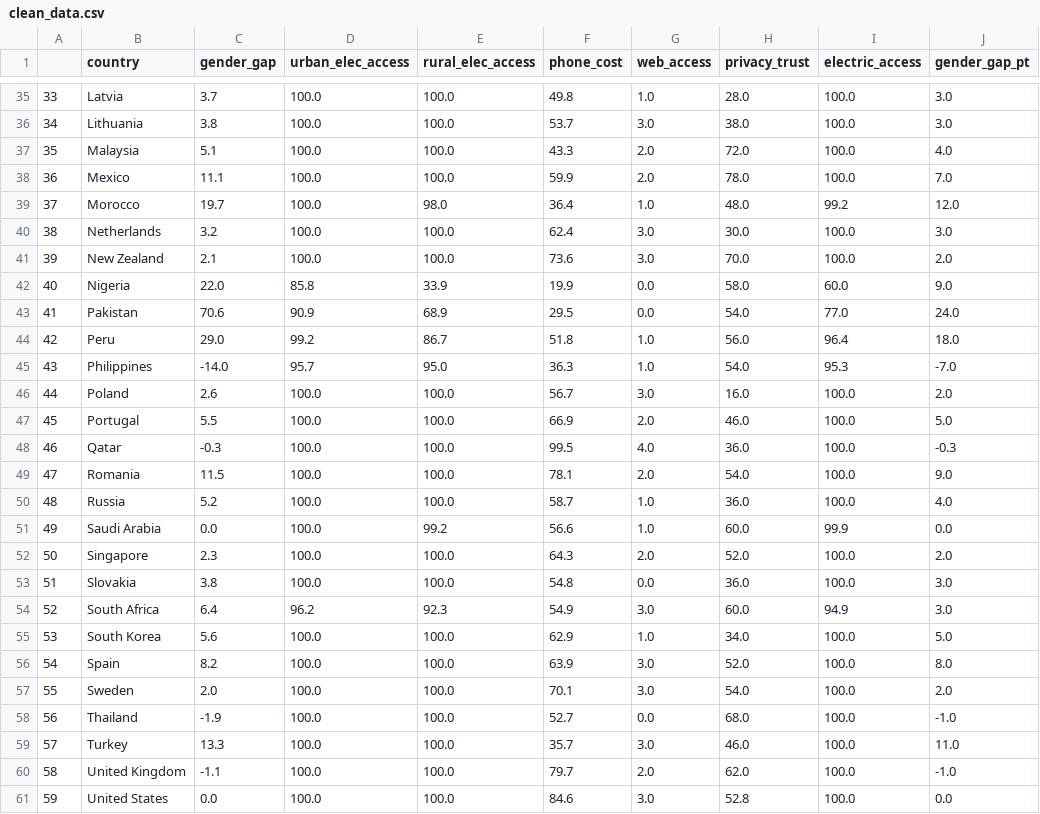
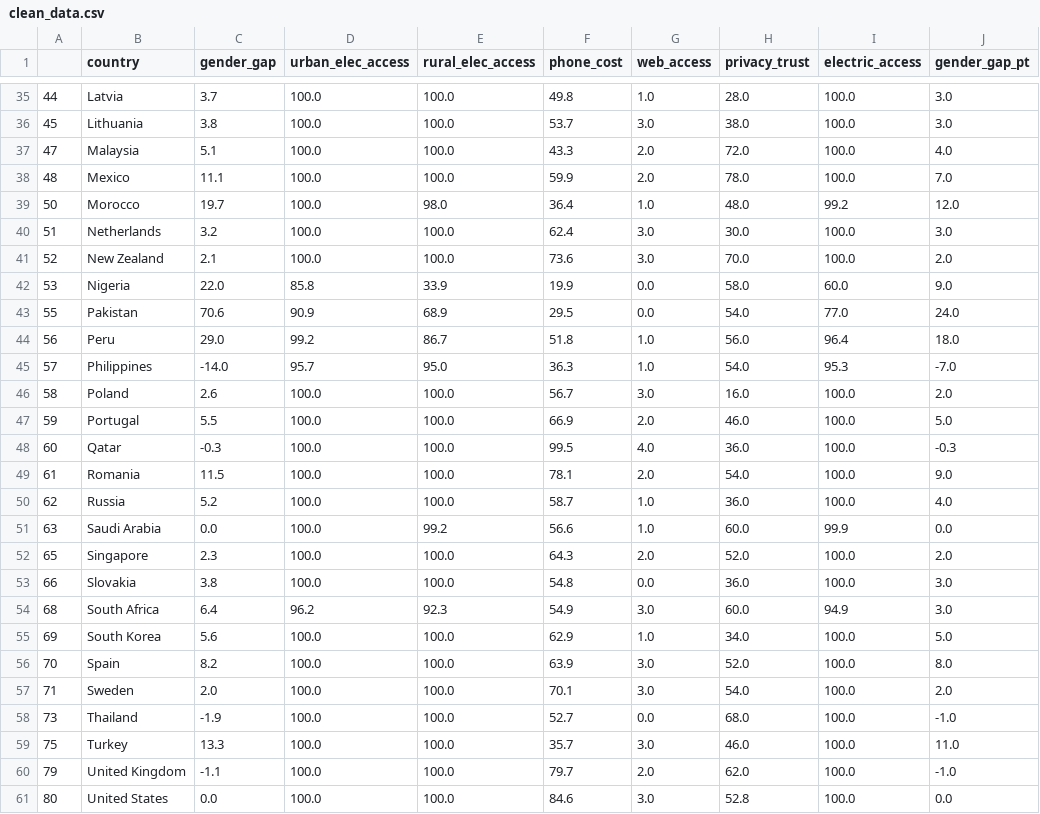
Before and after one commit to tklausner/info2950-project, a CSV file: clean_data.csv, drawn as a sheet; only a part is shown, gaps mark what is left out; the diff covers the shown part only; the diff names each change by its address in the sheet, - before the commit and + after, or states it on an @@ line.

```diff
--- a/clean_data.csv
+++ b/clean_data.csv
-A35: 33
+A35: 44
-A36: 34
+A36: 45
-A37: 35
+A37: 47
-A38: 36
+A38: 48
-A39: 37
+A39: 50
-A40: 38
+A40: 51
-A41: 39
+A41: 52
-A42: 40
+A42: 53
-A43: 41
+A43: 55
-A44: 42
+A44: 56
-A45: 43
+A45: 57
-A46: 44
+A46: 58
-A47: 45
+A47: 59
-A48: 46
+A48: 60
-A49: 47
+A49: 61
-A50: 48
+A50: 62
-A51: 49
+A51: 63
-A52: 50
+A52: 65
-A53: 51
+A53: 66
-A54: 52
+A54: 68
-A55: 53
+A55: 69
-A56: 54
+A56: 70
-A57: 55
+A57: 71
-A58: 56
+A58: 73
-A59: 57
+A59: 75
-A60: 58
+A60: 79
-A61: 59
+A61: 80
```
Also changed, not shown: 22 removed rows and 29 edited cells elsewhere in this file, 1 other file.
